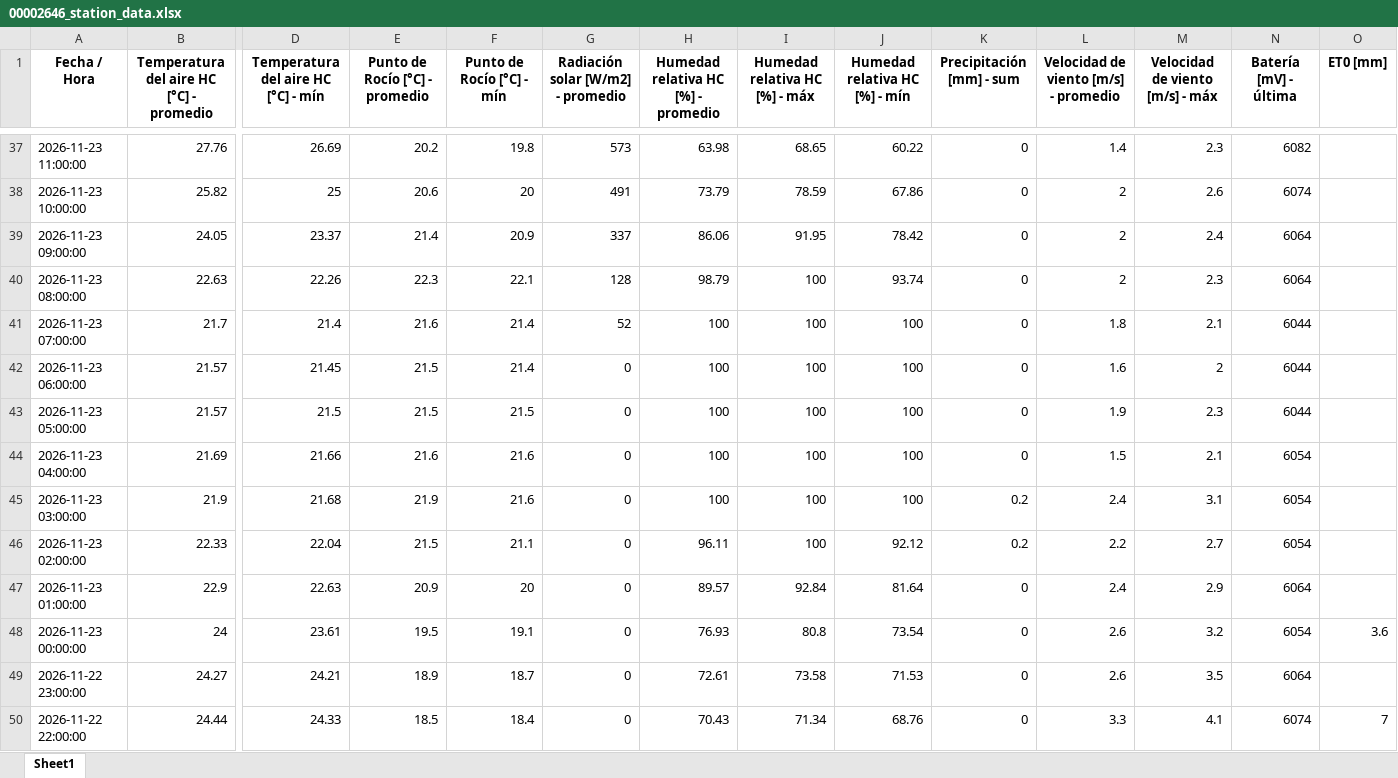
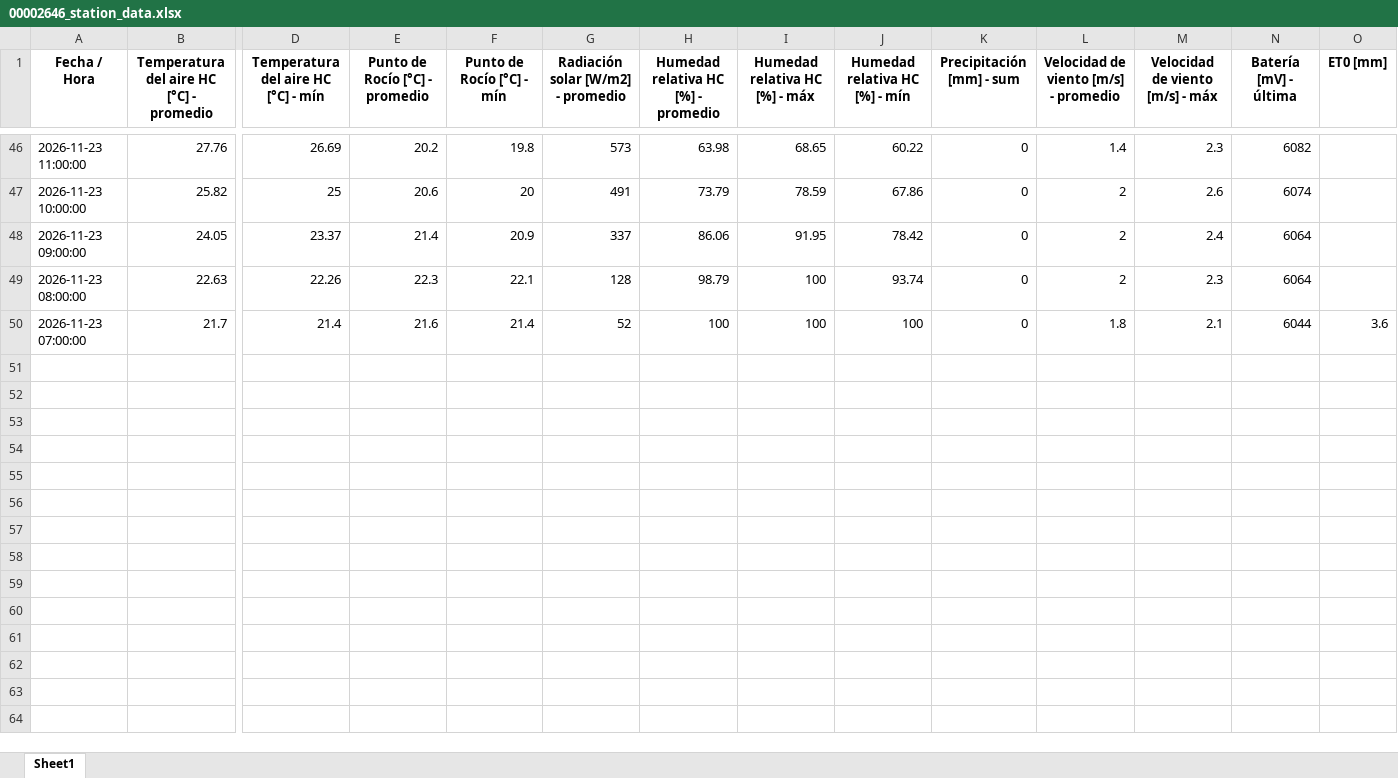
Before and after one commit to intasalta/imetos, an Excel workbook: 00002646_station_data.xlsx, sheet Sheet1, drawn as a sheet; only a part is shown, gaps mark what is left out; values as stored, in another font and other column widths than the file's, no borders; removed rows and columns are numbered as before the commit, all else as after; rows hold the shown columns only; the diff covers the shown part only; the diff names each change by its address in the sheet, - before the commit and + after, or states it on an @@ line.

```diff
--- a/00002646_station_data.xlsx (sheet Sheet1)
+++ b/00002646_station_data.xlsx (sheet Sheet1)
-O50 (ET0 [mm]): (empty)
+O50 (ET0 [mm]): 3.6
-row 42: 2026-11-23 06:00:00 | 21.57 | 21.45 | 21.5 | 21.4 | 0 | 100 | 100 | 100 | 0 | 1.6 | 2 | 6044
-row 43: 2026-11-23 05:00:00 | 21.57 | 21.5 | 21.5 | 21.5 | 0 | 100 | 100 | 100 | 0 | 1.9 | 2.3 | 6044
-row 44: 2026-11-23 04:00:00 | 21.69 | 21.66 | 21.6 | 21.6 | 0 | 100 | 100 | 100 | 0 | 1.5 | 2.1 | 6054
-row 45: 2026-11-23 03:00:00 | 21.9 | 21.68 | 21.9 | 21.6 | 0 | 100 | 100 | 100 | 0.2 | 2.4 | 3.1 | 6054
-row 46: 2026-11-23 02:00:00 | 22.33 | 22.04 | 21.5 | 21.1 | 0 | 96.11 | 100 | 92.12 | 0.2 | 2.2 | 2.7 | 6054
-row 47: 2026-11-23 01:00:00 | 22.9 | 22.63 | 20.9 | 20 | 0 | 89.57 | 92.84 | 81.64 | 0 | 2.4 | 2.9 | 6064
-row 48: 2026-11-23 00:00:00 | 24 | 23.61 | 19.5 | 19.1 | 0 | 76.93 | 80.8 | 73.54 | 0 | 2.6 | 3.2 | 6054 | 3.6
-row 49: 2026-11-22 23:00:00 | 24.27 | 24.21 | 18.9 | 18.7 | 0 | 72.61 | 73.58 | 71.53 | 0 | 2.6 | 3.5 | 6064
-row 50: 2026-11-22 22:00:00 | 24.44 | 24.33 | 18.5 | 18.4 | 0 | 70.43 | 71.34 | 68.76 | 0 | 3.3 | 4.1 | 6074 | 7
```
Also changed, not shown: 9 added rows and 9 edited cells elsewhere in this sheet, 00002586_station_data.xlsx, 4 other files.
